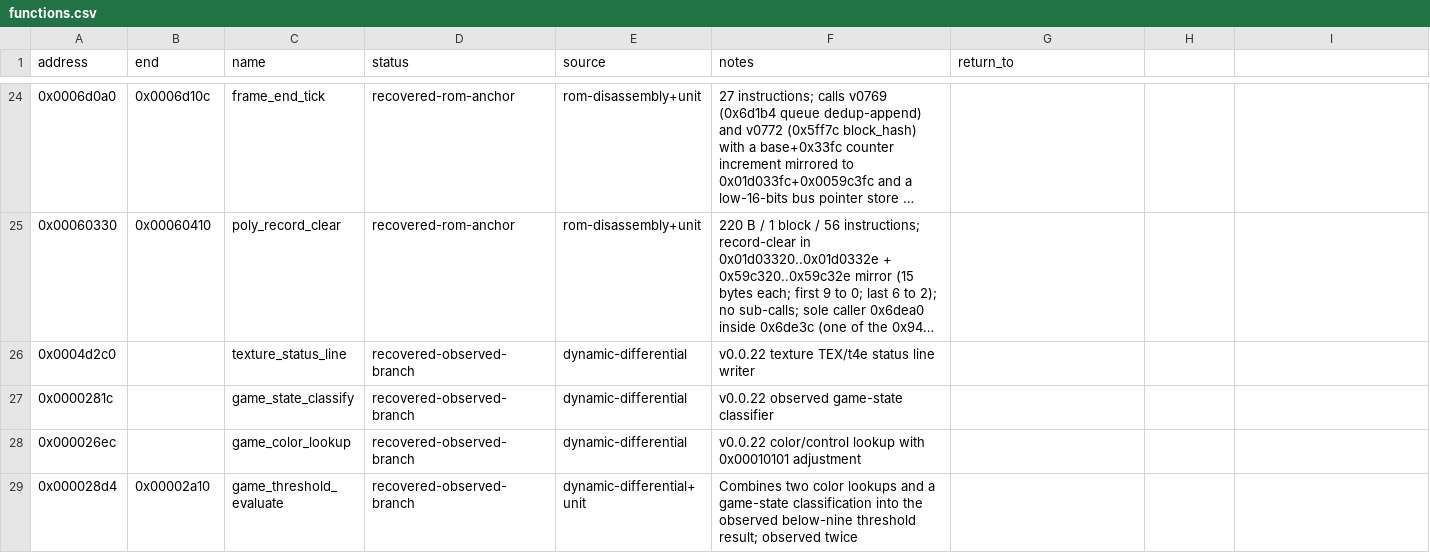
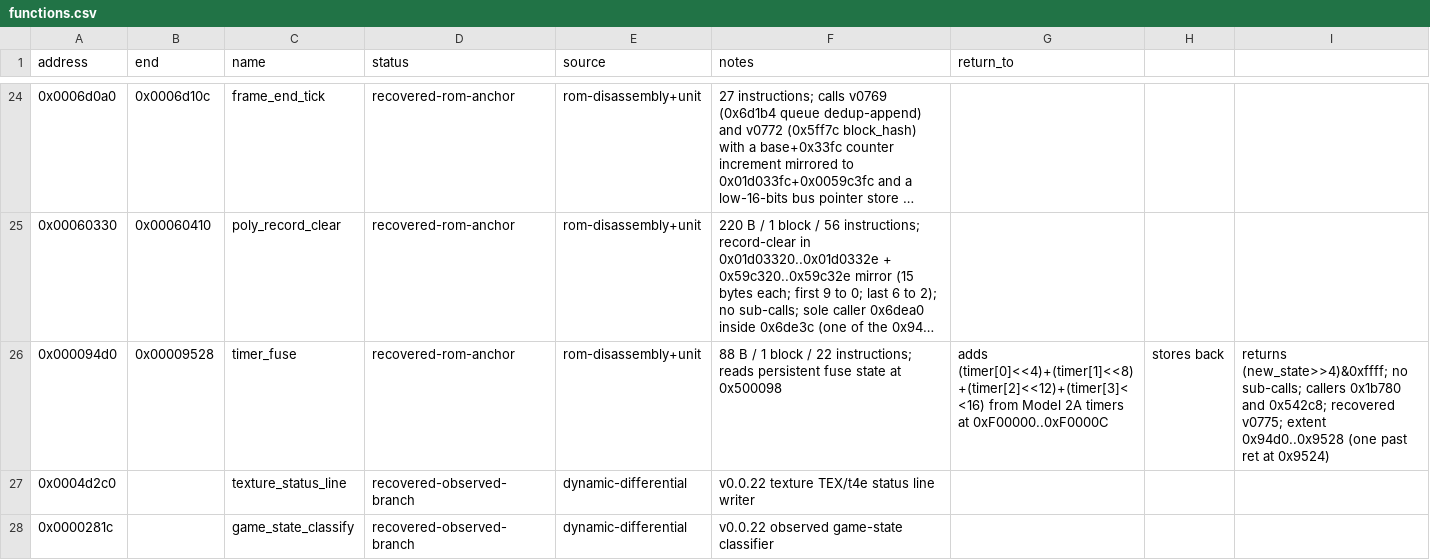
Before and after one commit to biggestsonicfan/vf2-decomp, a CSV file: decomp/i960/functions.csv, drawn as a sheet; only a part is shown, gaps mark what is left out; the shorter side is filled out with more unchanged rows; long unchanged cells end in …; the diff names each change by its address in the sheet, - before the commit and + after, or states it on an @@ line.

Commit message:
v0775: recover 0x94d0 timer_fuse (88B/1 block/22 instr, ctest #66)
Recovers the persistent Model 2A timer fuse accumulator that reads
4 timer bytes at 0xF00000..0xF0000C and combines them with the
existing 16-bit fuse state at 0x500098 into a (timer<<16)|(state>>4)
result. Returned 16-bit value is masked to 5 bits by callers as a
slot index, hence the provisional name timer_fuse.

- Adds vf2_hybrid_timer_fuse_94d0_execute in src/recovered/hybrid.c
- Declares it in include/vf2/hybrid/player.h
- Adds ctest #66 vf2_timer_fuse_94d0 with 4 legs (0x0000/0xfeff/0x4321/0xdbee)
- Adds functions.csv row at line 26
- Adds slice note decomp/i960/notes/timer_fuse_94d0_recovered_v0775.md
- Closes the refused sub-call from 0x5427c (Round 3 next)

```diff
--- a/decomp/i960/functions.csv
+++ b/decomp/i960/functions.csv
+row 26: 0x000094d0 | 0x00009528 | timer_fuse | recovered-rom-anchor | rom-disassembly+unit | 88 B / 1 block / 22 instructions; reads persistent fuse state at 0x500098 | adds (timer[0]<<4)+(timer[1]<<8)+(timer[2]<<12)+(timer[3]<<16) from Model 2A timers at 0xF00000..0xF0000C | stores back | returns (new_state>>4)&0xffff; no sub-calls; callers 0x1b780 and 0x542c8; recovered v0775; extent 0x94d0..0x9528 (one past ret at 0x9524)
```
Also changed, not shown: 5 other files.
